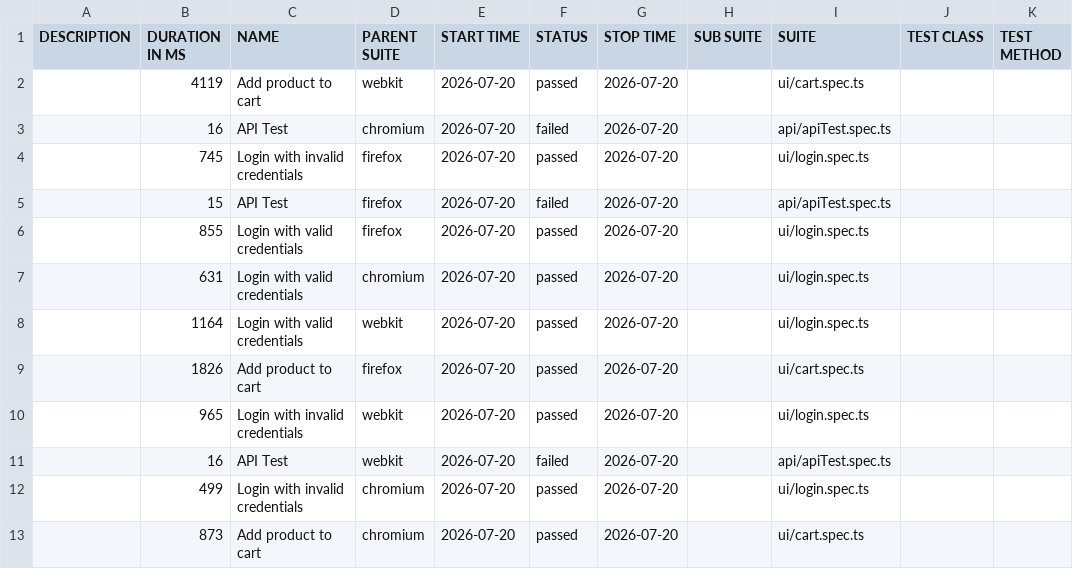
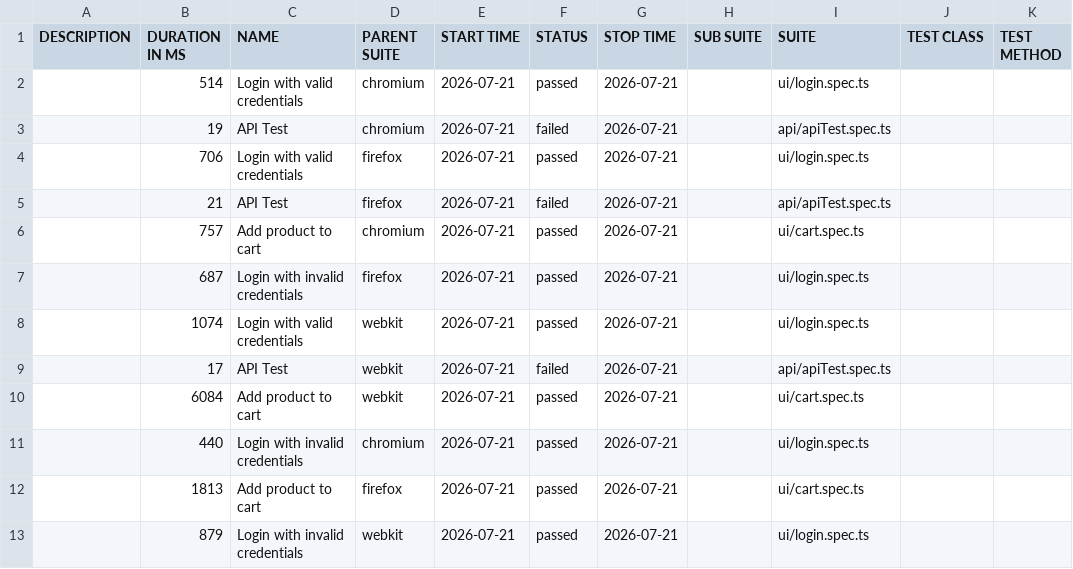
Before and after one commit to Ash-leyPereira/playwright-ts-framework, a CSV file: data/suites.csv, drawn as a sheet.

```diff
--- a/data/suites.csv
+++ b/data/suites.csv
@@ -1,13 +1,13 @@
 "DESCRIPTION","DURATION IN MS","NAME","PARENT SUITE","START TIME","STATUS","STOP TIME","SUB SUITE","SUITE","TEST CLASS","TEST METHOD"
-"","4119","Add product to cart","webkit","2026-07-20","passed","2026-07-20","","ui/cart.spec.ts","",""
-"","16","API Test","chromium","2026-07-20","failed","2026-07-20","","api/apiTest.spec.ts","",""
-"","745","Login with invalid credentials","firefox","2026-07-20","passed","2026-07-20","","ui/login.spec.ts","",""
-"","15","API Test","firefox","2026-07-20","failed","2026-07-20","","api/apiTest.spec.ts","",""
-"","855","Login with valid credentials","firefox","2026-07-20","passed","2026-07-20","","ui/login.spec.ts","",""
-"","631","Login with valid credentials","chromium","2026-07-20","passed","2026-07-20","","ui/login.spec.ts","",""
-"","1164","Login with valid credentials","webkit","2026-07-20","passed","2026-07-20","","ui/login.spec.ts","",""
-"","1826","Add product to cart","firefox","2026-07-20","passed","2026-07-20","","ui/cart.spec.ts","",""
-"","965","Login with invalid credentials","webkit","2026-07-20","passed","2026-07-20","","ui/login.spec.ts","",""
-"","16","API Test","webkit","2026-07-20","failed","2026-07-20","","api/apiTest.spec.ts","",""
-"","499","Login with invalid credentials","chromium","2026-07-20","passed","2026-07-20","","ui/login.spec.ts","",""
-"","873","Add product to cart","chromium","2026-07-20","passed","2026-07-20","","ui/cart.spec.ts","",""
+"","514","Login with valid credentials","chromium","2026-07-21","passed","2026-07-21","","ui/login.spec.ts","",""
+"","19","API Test","chromium","2026-07-21","failed","2026-07-21","","api/apiTest.spec.ts","",""
+"","706","Login with valid credentials","firefox","2026-07-21","passed","2026-07-21","","ui/login.spec.ts","",""
+"","21","API Test","firefox","2026-07-21","failed","2026-07-21","","api/apiTest.spec.ts","",""
+"","757","Add product to cart","chromium","2026-07-21","passed","2026-07-21","","ui/cart.spec.ts","",""
+"","687","Login with invalid credentials","firefox","2026-07-21","passed","2026-07-21","","ui/login.spec.ts","",""
+"","1074","Login with valid credentials","webkit","2026-07-21","passed","2026-07-21","","ui/login.spec.ts","",""
+"","17","API Test","webkit","2026-07-21","failed","2026-07-21","","api/apiTest.spec.ts","",""
+"","6084","Add product to cart","webkit","2026-07-21","passed","2026-07-21","","ui/cart.spec.ts","",""
+"","440","Login with invalid credentials","chromium","2026-07-21","passed","2026-07-21","","ui/login.spec.ts","",""
+"","1813","Add product to cart","firefox","2026-07-21","passed","2026-07-21","","ui/cart.spec.ts","",""
+"","879","Login with invalid credentials","webkit","2026-07-21","passed","2026-07-21","","ui/login.spec.ts","",""
```
Also changed, not shown: 53 other files.
